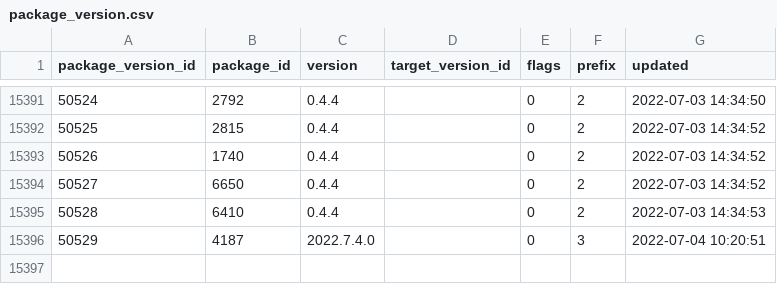
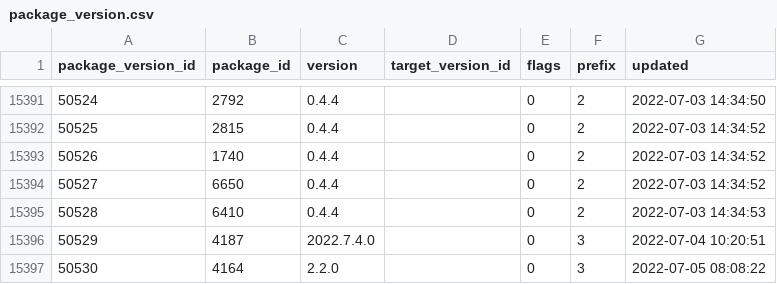
Before and after one commit to SoftwareNetwork/database, a CSV file: package_version.csv, drawn as a sheet; only a part is shown, gaps mark what is left out.

```diff
--- a/package_version.csv
+++ b/package_version.csv
@@ -15396 +15396,2 @@ package_version_id,package_id,version,target_version_id,flags,prefix,updated
 50529,4187,2022.7.4.0,,0,3,2022-07-04 10:20:51
+50530,4164,2.2.0,,0,3,2022-07-05 08:08:22
```
Also changed, not shown: 3 other files.
